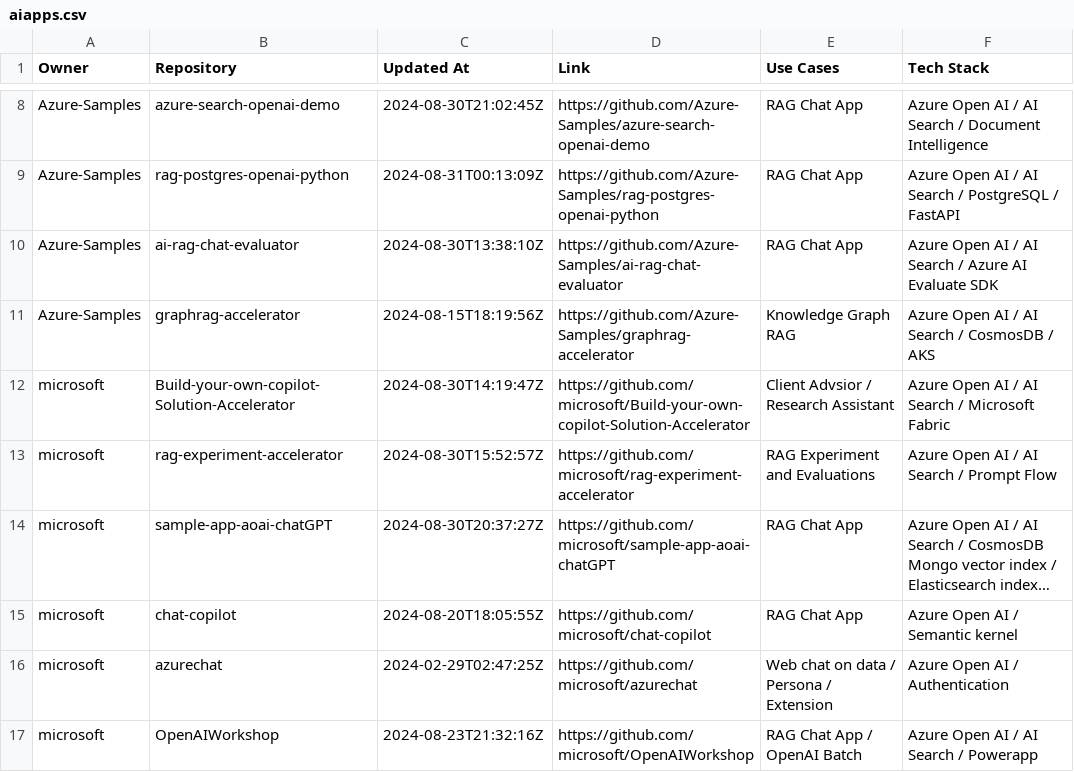
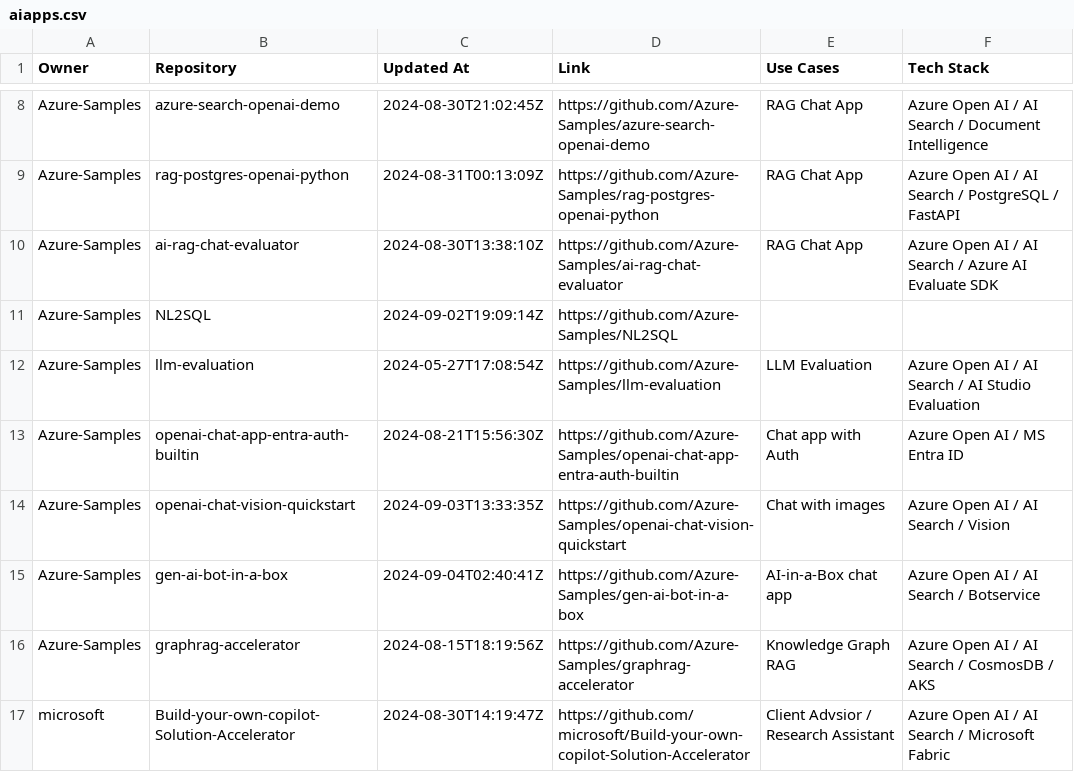
Before and after one commit to robrita/awesome-azure-ai-apps, a CSV file: scripts/aiapps.csv, drawn as a sheet; only a part is shown, gaps mark what is left out; the shorter side is filled out with more unchanged rows; long unchanged cells end in …; the diff names each change by its address in the sheet, - before the commit and + after, or states it on an @@ line.

Commit message:
updated list

```diff
--- a/scripts/aiapps.csv
+++ b/scripts/aiapps.csv
+row 11: Azure-Samples | NL2SQL | 2024-09-02T19:09:14Z | https://github.com/Azure-Samples/NL2SQL
+row 12: Azure-Samples | llm-evaluation | 2024-05-27T17:08:54Z | https://github.com/Azure-Samples/llm-evaluation | LLM Evaluation | Azure Open AI / AI Search / AI Studio Evaluation
+row 13: Azure-Samples | openai-chat-app-entra-auth-builtin | 2024-08-21T15:56:30Z | https://github.com/Azure-Samples/openai-chat-app-entra-auth-builtin | Chat app with Auth | Azure Open AI / MS Entra ID
+row 14: Azure-Samples | openai-chat-vision-quickstart | 2024-09-03T13:33:35Z | https://github.com/Azure-Samples/openai-chat-vision-quickstart | Chat with images | Azure Open AI / AI Search / Vision
+row 15: Azure-Samples | gen-ai-bot-in-a-box | 2024-09-04T02:40:41Z | https://github.com/Azure-Samples/gen-ai-bot-in-a-box | AI-in-a-Box chat app | Azure Open AI / AI Search / Botservice
```
Also changed, not shown: 1 other file.
